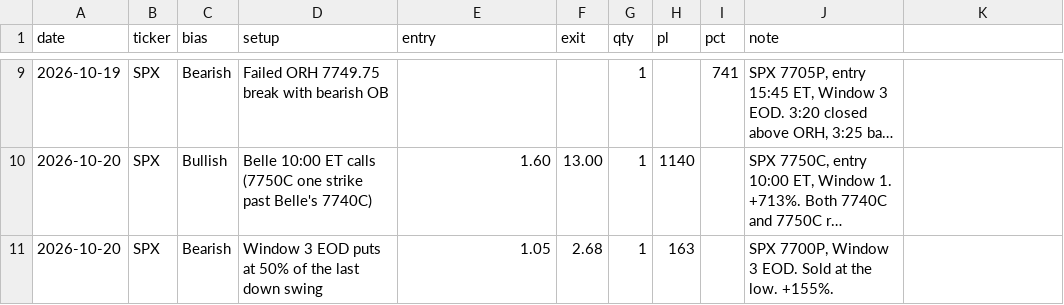
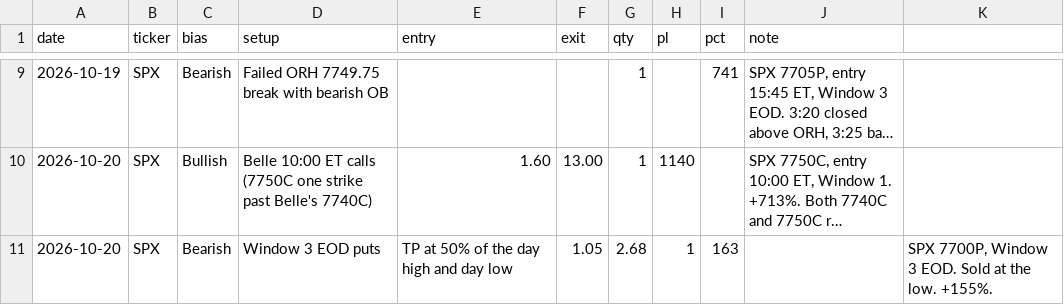
Before and after one commit to thetrinmillenia/belle-backtest, a CSV file: data/titi_trades.csv, drawn as a sheet; only a part is shown, gaps mark what is left out; long unchanged cells end in …; removed rows and columns are numbered as before the commit, all else as after; the diff names each change by its address in the sheet, - before the commit and + after, or states it on an @@ line.

Commit message:
Update titi_trades.csv

```diff
--- a/data/titi_trades.csv
+++ b/data/titi_trades.csv
-row 11: 2026-10-20 | SPX | Bearish | Window 3 EOD puts at 50% of the last down swing | 1.05 | 2.68 | 1 | 163 |  | SPX 7700P, Window 3 EOD. Sold at the low. +155%.
+row 11: 2026-10-20 | SPX | Bearish | Window 3 EOD puts | TP at 50% of the day high and day low | 1.05 | 2.68 | 1 | 163 |  | SPX 7700P, Window 3 EOD. Sold at the low. +155%.
```
